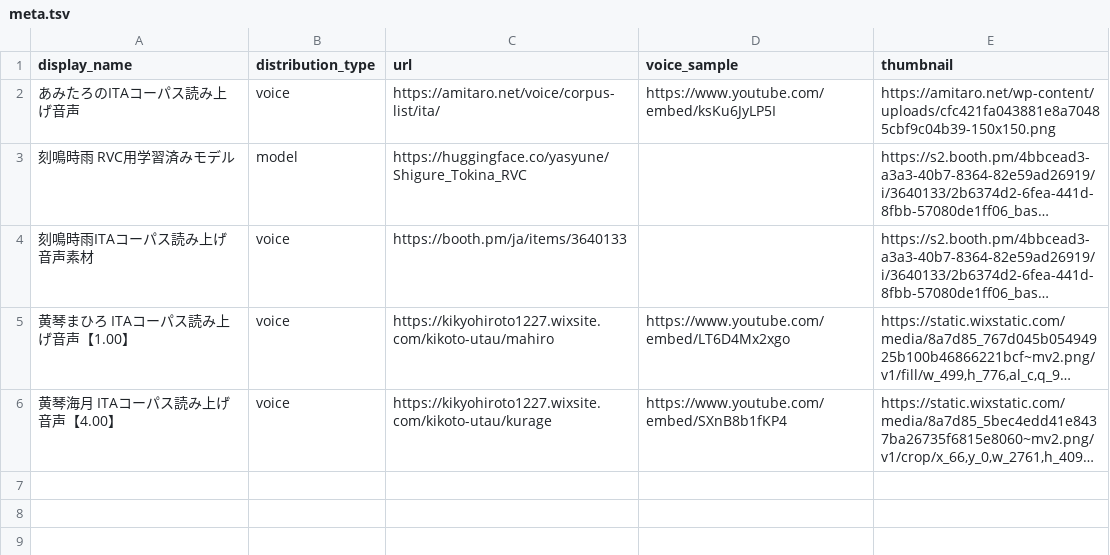
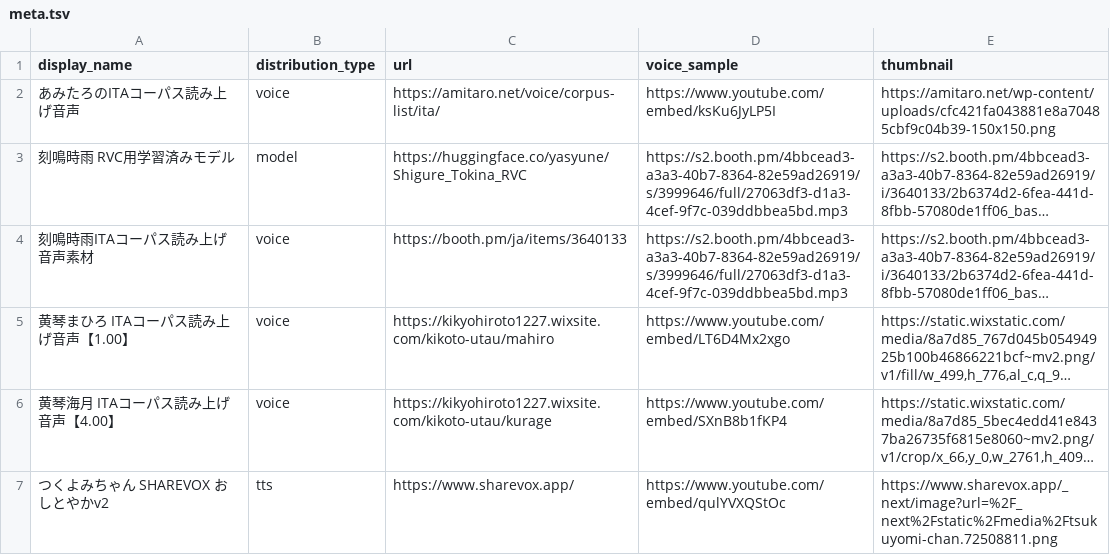
Before and after one commit to nadare881/voice-changer-vector-search, a TSV file: data/meta.tsv, drawn as a sheet; long unchanged cells end in …; the diff names each change by its address in the sheet, - before the commit and + after, or states it on an @@ line.

```diff
--- a/data/meta.tsv
+++ b/data/meta.tsv
-D3:D4 (voice_sample): (empty)
+D3:D4 (voice_sample): https://s2.booth.pm/4bbcead3-a3a3-40b7-8364-82e59ad26919/s/3999646/full/27063df3-d1a3-4cef-9f7c-039ddbbea5bd.mp3
+row 7: つくよみちゃん SHAREVOX おしとやかv2 | tts | https://www.sharevox.app/ | https://www.youtube.com/embed/qulYVXQStOc | https://www.sharevox.app/_next/image?url=%2F_next%2Fstatic%2Fmedia%2Ftsukuyomi-chan.72508811.png
```
Also changed, not shown: data/embeddings.tsv, data/meta.csv, 1 other file.
